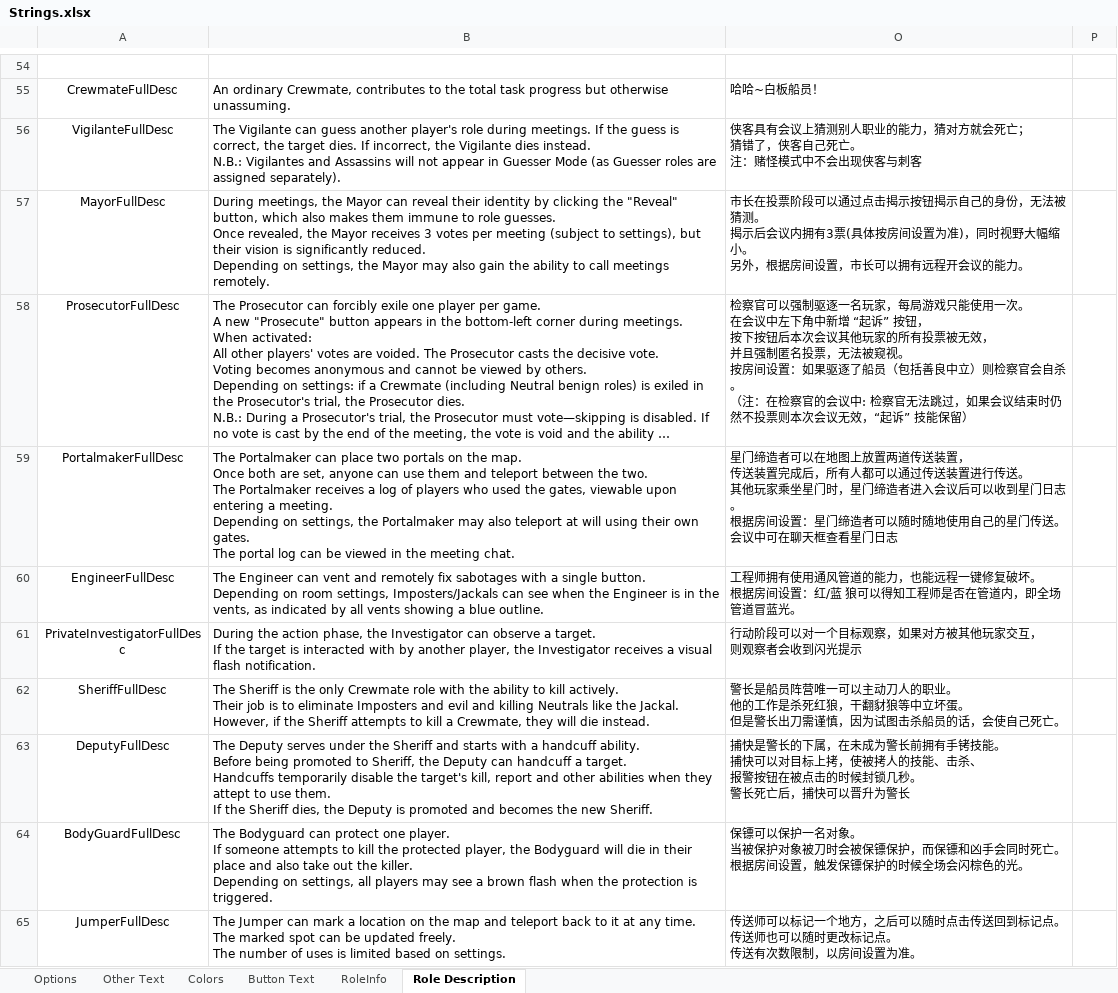
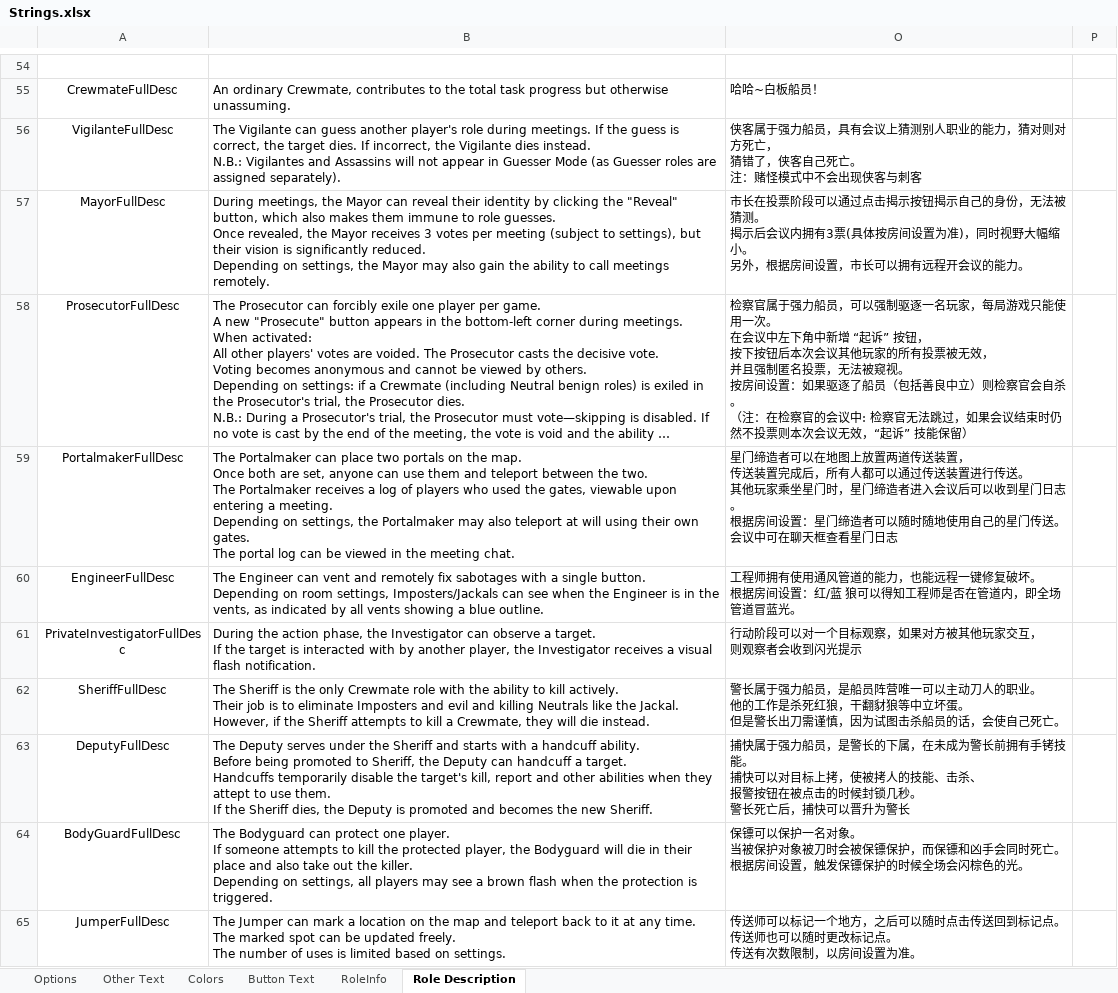
Before and after one commit to mxyx-club/TheOtherUs-Edited, an Excel workbook: Strings.xlsx, sheet Role Description, drawn as a sheet; only a part is shown, gaps mark what is left out; long unchanged cells end in …; values as stored, in another font and other column widths than the file's, no borders; ↵ is a line break in a cell; the diff covers the shown part only; the diff names each change by its address in the sheet, - before the commit and + after, or states it on an @@ line.

```diff
--- a/Strings.xlsx (sheet Role Description)
+++ b/Strings.xlsx (sheet Role Description)
-O56: 侠客具有会议上猜测别人职业的能力，猜对方就会死亡； ↵ 猜错了…
+O56: 侠客属于强力船员，具有会议上猜测别人职业的能力，猜对则对方死亡， ↵ 猜错了…
-O58: 检察官可以强制…
+O58: 检察官属于强力船员，可以强制…
-O62: 警长是船员阵…
+O62: 警长属于强力船员，是船员阵…
-O63: 捕快是警长的…
+O63: 捕快属于强力船员，是警长的…
```
Also changed, not shown: 4 added rows and 4 edited cells elsewhere in this sheet, sheet Options, sheet RoleInfo, sheet Other Text, 34 other files.
